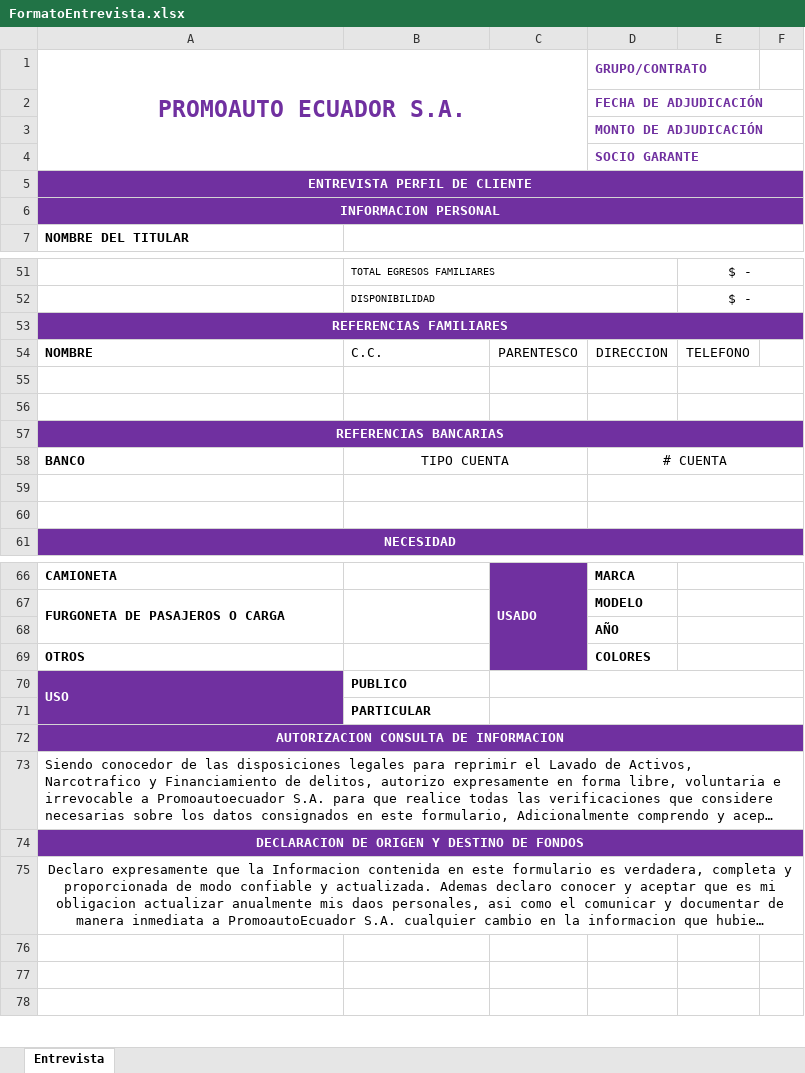
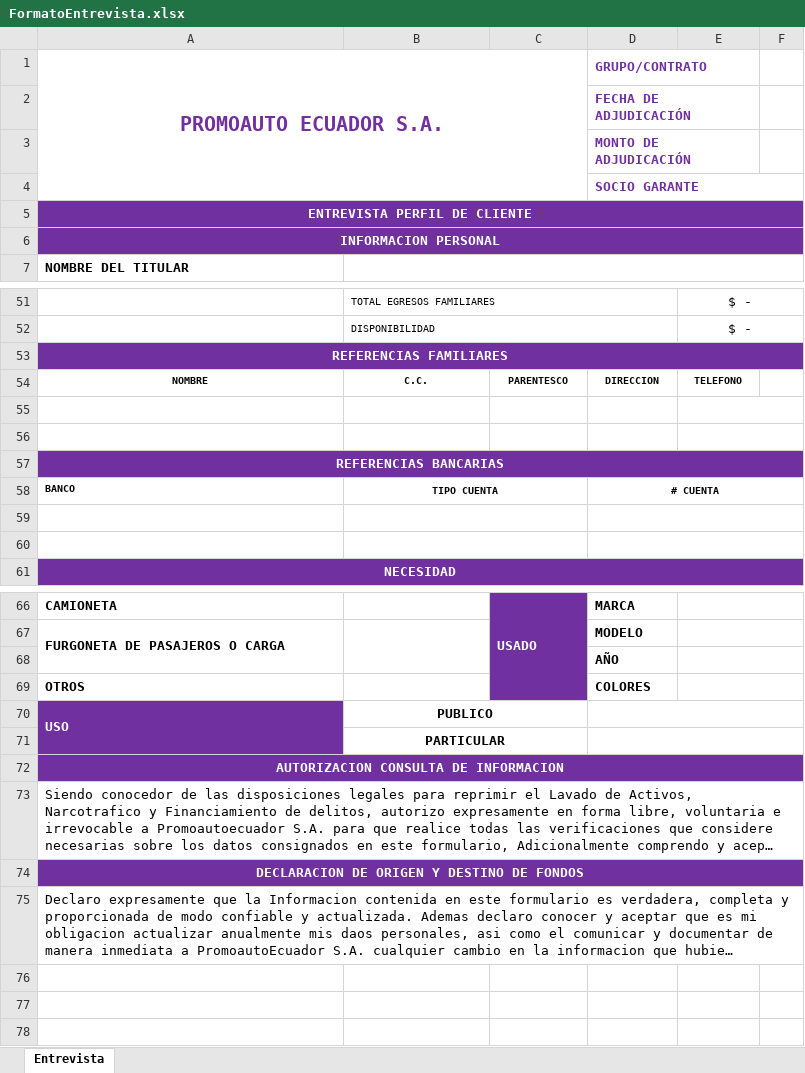
Before and after one commit to aigiler/promoautoecuador, an Excel workbook: gzl_reporte/report/FormatoEntrevista.xlsx, sheet Entrevista, drawn as a sheet; only a part is shown, gaps mark what is left out; long unchanged cells end in …; values as stored, in another font and other column widths than the file's, no borders; charts and pictures not drawn; the diff names each change by its address in the sheet, - before the commit and + after, or states it on an @@ line.

Commit message:
Imprimir entrevista

```diff
--- a/gzl_reporte/report/FormatoEntrevista.xlsx (sheet Entrevista)
+++ b/gzl_reporte/report/FormatoEntrevista.xlsx (sheet Entrevista)
@@ A1 text size: smaller @@
+D2:E2 merged
+D3:E3 merged
-A54:B54 alignment: left
+A54:B54 alignment: center
@@ A54:E54 text size: smaller @@
-B54:E54 bold: off
+B54:E54 bold: on
@@ A58:B58 text size: smaller @@
-B58 bold: off
+B58 bold: on
@@ D58 text size: smaller, bold: off → on @@
-B70:B71 alignment: left
+B70:B71 alignment: center
+B70:C70 merged
-C70:F70 merged
+D70:F70 merged
+B71:C71 merged
-C71:F71 merged
+D71:F71 merged
-A75 alignment: center
+A75 alignment: left
```
Also changed, not shown: gzl_reporte/report/FormatoEntrevista_OUT.xlsx, gzl_reporte/report/FormatoEntrevista_con_garante.xlsx, 1 other file.
